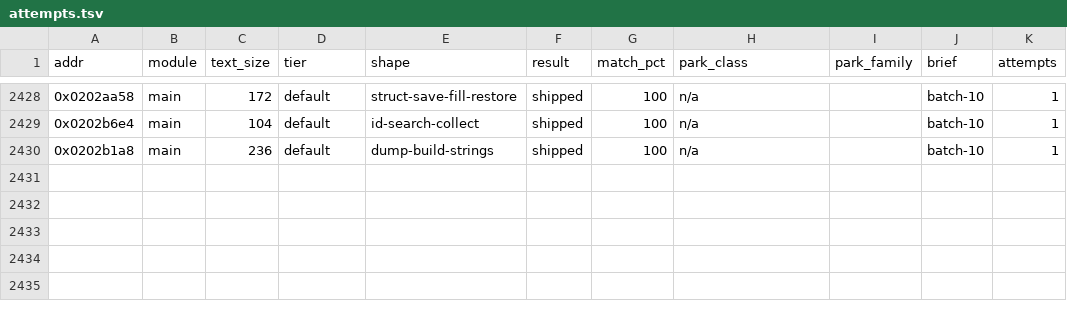
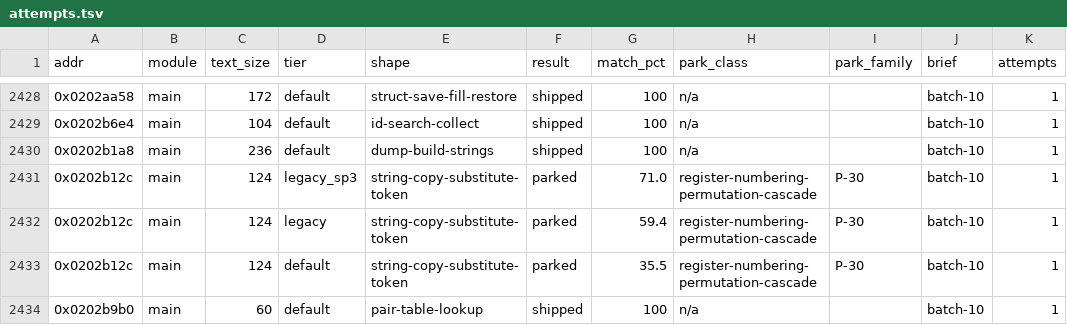
Before and after one commit to cntrl-alt-lenny/gx-spirit-caller, a TSV file: docs/ledger/attempts.tsv, drawn as a sheet; only a part is shown, gaps mark what is left out.

```diff
--- a/docs/ledger/attempts.tsv
+++ b/docs/ledger/attempts.tsv
@@ -2430 +2430,5 @@ addr	module	text_size	tier	shape	result	match_pct	park_class	park_family	brief	a
 0x0202b1a8	main	236	default	dump-build-strings	shipped	100	n/a		batch-10	1
+0x0202b12c	main	124	legacy_sp3	string-copy-substitute-token	parked	71.0	register-numbering-permutation-cascade	P-30	batch-10	1
+0x0202b12c	main	124	legacy	string-copy-substitute-token	parked	59.4	register-numbering-permutation-cascade	P-30	batch-10	1
+0x0202b12c	main	124	default	string-copy-substitute-token	parked	35.5	register-numbering-permutation-cascade	P-30	batch-10	1
+0x0202b9b0	main	60	default	pair-table-lookup	shipped	100	n/a		batch-10	1
```
Also changed, not shown: 3 other files.
